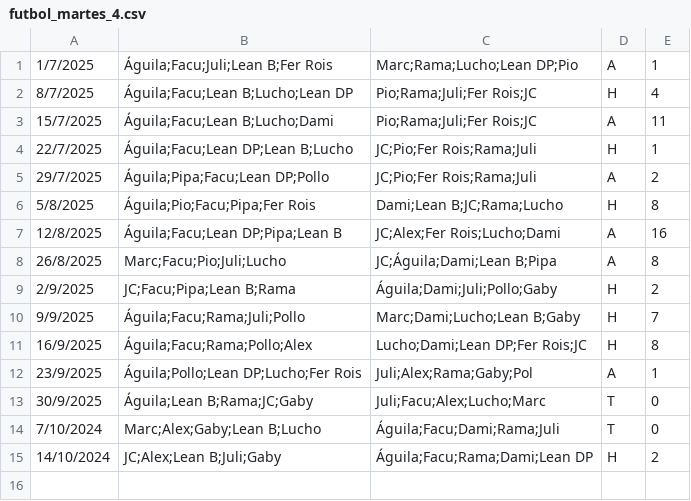
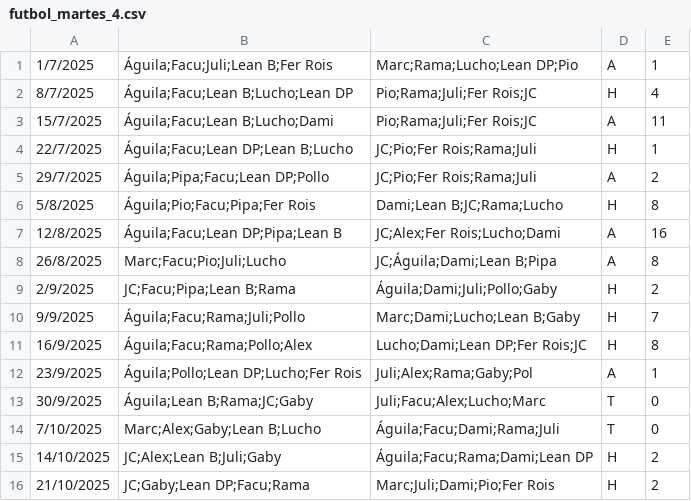
Before and after one commit to ramimartin/polimiedos, a CSV file: data/futbol_martes_4.csv, drawn as a sheet.

Commit message:
Resultados 21/10

```diff
--- a/data/futbol_martes_4.csv
+++ b/data/futbol_martes_4.csv
@@ -13,3 +13,4 @@
 30/9/2025,Águila;Lean B;Rama;JC;Gaby,Juli;Facu;Alex;Lucho;Marc,T,0
-7/10/2024,Marc;Alex;Gaby;Lean B;Lucho,Águila;Facu;Dami;Rama;Juli,T,0
-14/10/2024,JC;Alex;Lean B;Juli;Gaby,Águila;Facu;Rama;Dami;Lean DP,H,2
+7/10/2025,Marc;Alex;Gaby;Lean B;Lucho,Águila;Facu;Dami;Rama;Juli,T,0
+14/10/2025,JC;Alex;Lean B;Juli;Gaby,Águila;Facu;Rama;Dami;Lean DP,H,2
+21/10/2025,JC;Gaby;Lean DP;Facu;Rama,Marc;Juli;Dami;Pio;Fer Rois,H,2
```
